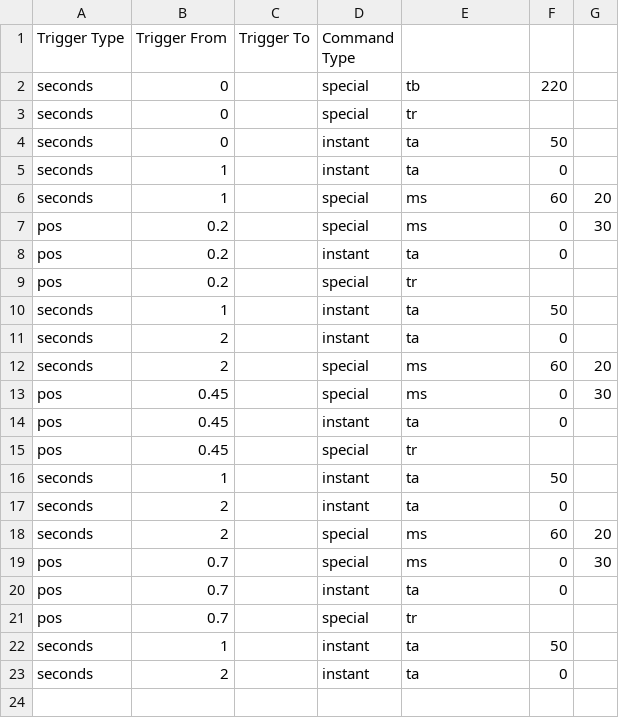
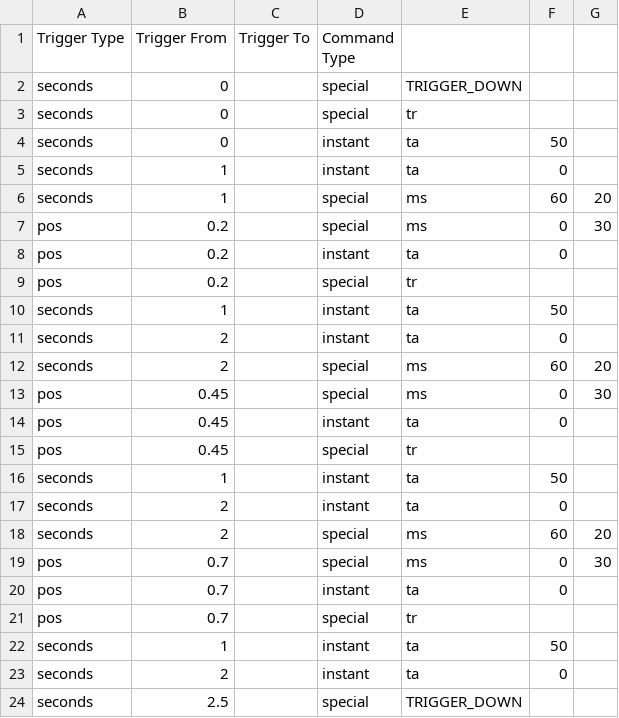
Before and after one commit to TurdOnTheRun/visualdriver, a CSV file: scripts/revolver/fullcircle4stepstoponly.csv (was scripts/photos/fullcircle4stepstoponly.csv), drawn as a sheet.

Commit message:
new scripts

```diff
--- a/scripts/photos/fullcircle4stepstoponly.csv
+++ b/scripts/revolver/fullcircle4stepstoponly.csv
@@ -1,3 +1,3 @@
 Trigger Type,Trigger From,Trigger To,Command Type,,,
-seconds,0,,special,tb,220,
+seconds,0,,special,TRIGGER_DOWN,,
 seconds,0,,special,tr,,
@@ -23 +23,2 @@ seconds,1,,instant,ta,50,
 seconds,2,,instant,ta,0,
+seconds,2.5,,special,TRIGGER_DOWN,,
```
Also changed, not shown: 7 other files.
